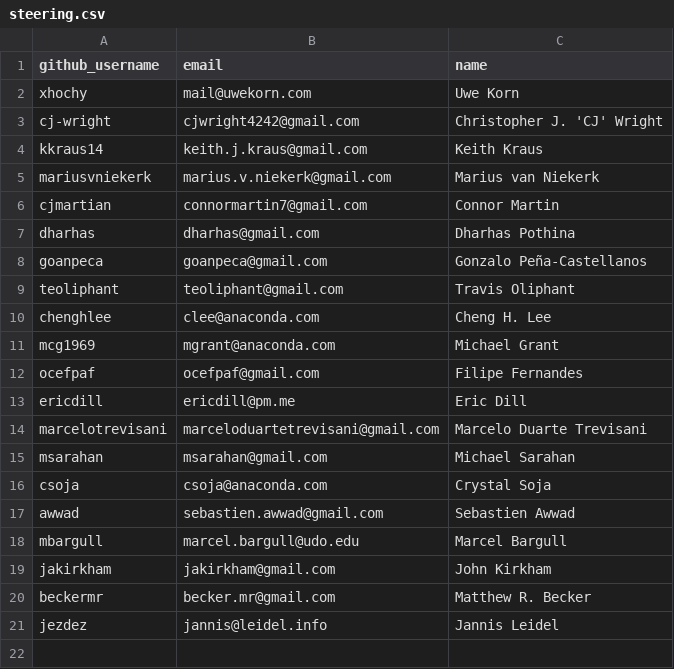
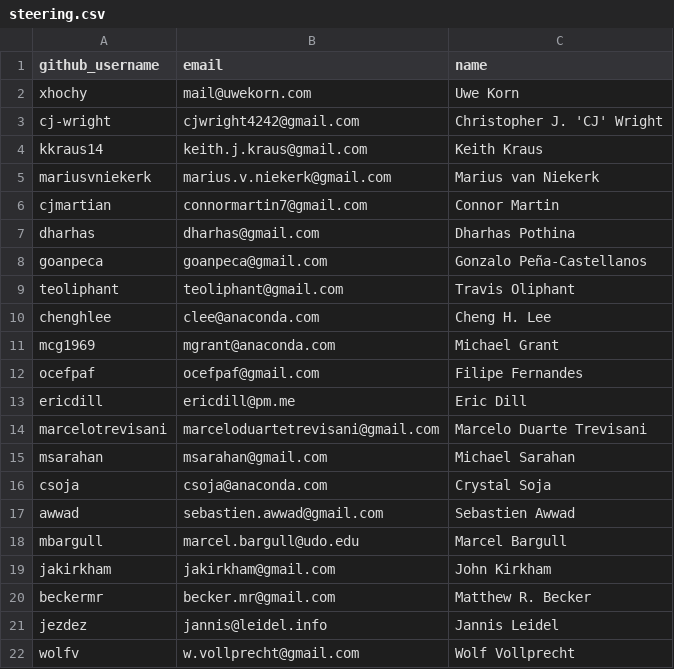
Before and after one commit to conda/governance, a CSV file: steering.csv, drawn as a sheet.

Commit message:
Adding Wolf to the steering.csv

```diff
--- a/steering.csv
+++ b/steering.csv
@@ -21 +21,2 @@ beckermr,becker.mr@gmail.com,Matthew R. Becker
 jezdez,jannis@leidel.info,Jannis Leidel
+wolfv,w.vollprecht@gmail.com,Wolf Vollprecht
```
